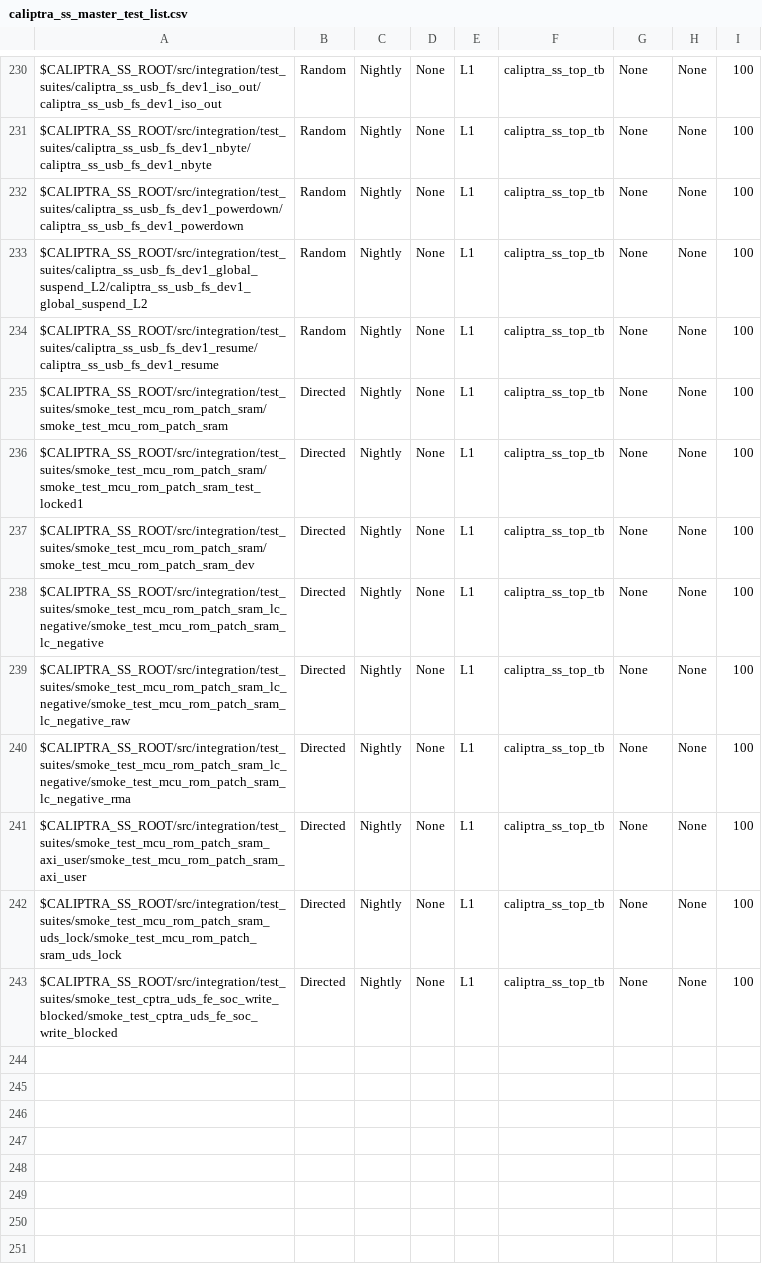
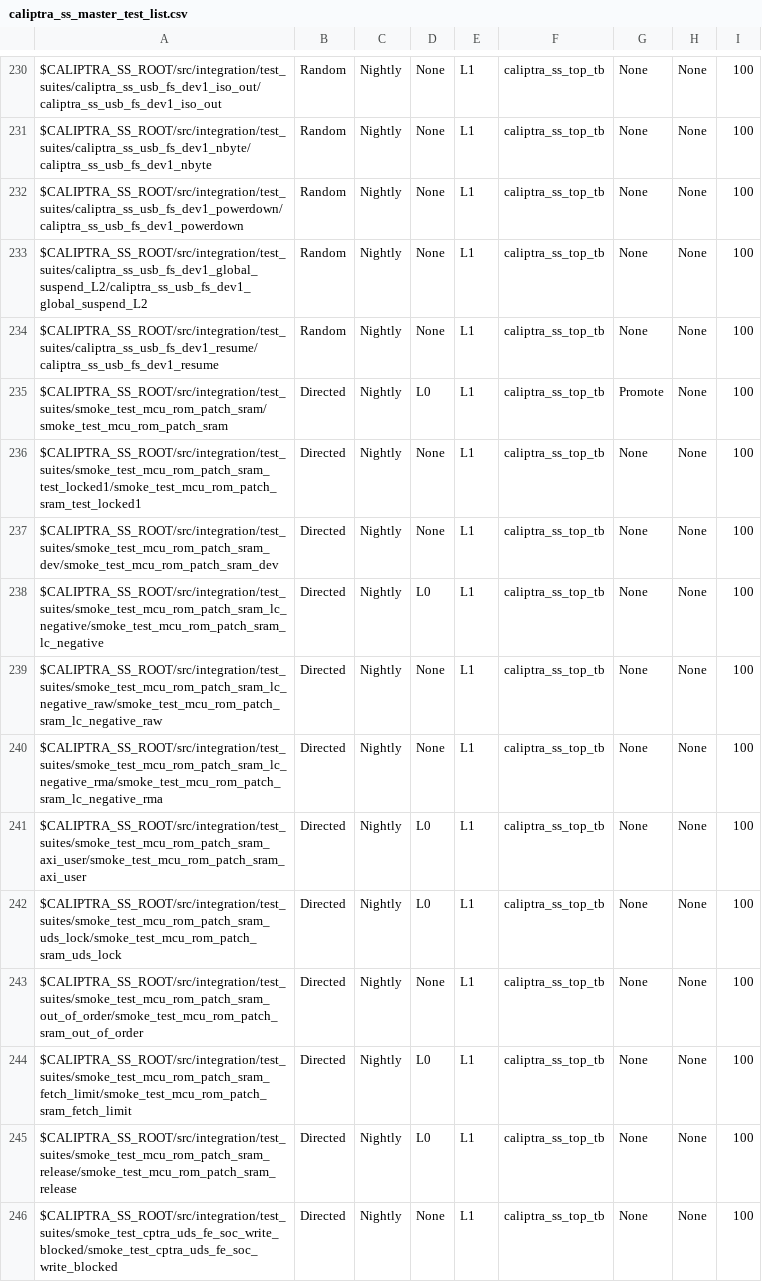
Before and after one commit to chipsalliance/caliptra-ss, a CSV file: src/integration/stimulus/testsuites/caliptra_ss_master_test_list.csv, drawn as a sheet; only a part is shown, gaps mark what is left out.

Commit message:
MCU ROM patch SRAM: sequential load, fetch limit, release to SoC
- Patch words must be written in order from offset 0 (cold-reset write
  pointer). MCU reads/fetches are limited to words written this power
  cycle, so stale or preloaded SRAM content never executes.
- Without a patch, release the SRAM as data memory to any AXI user once
  MCU RT FW is running. No instruction fetch while released.
- Add out_of_order, fetch_limit and release tests; split LC variants
  into their own test directories; mark L0/Promote.
- Bump caliptra-rtl to b9ac0e46 and regenerate MCI regs, address map,
  file lists and regression lists.

```diff
--- a/src/integration/stimulus/testsuites/caliptra_ss_master_test_list.csv
+++ b/src/integration/stimulus/testsuites/caliptra_ss_master_test_list.csv
@@ -234,10 +234,13 @@ $CALIPTRA_SS_ROOT/src/integration/test_suites/caliptra_ss_usb_fs_dev1_global_sus
 $CALIPTRA_SS_ROOT/src/integration/test_suites/caliptra_ss_usb_fs_dev1_resume/caliptra_ss_usb_fs_dev1_resume                             , Random         , Nightly       , None, L1  , caliptra_ss_top_tb, None           , None     , 100
-$CALIPTRA_SS_ROOT/src/integration/test_suites/smoke_test_mcu_rom_patch_sram/smoke_test_mcu_rom_patch_sram                               , Directed       , Nightly       , None, L1  , caliptra_ss_top_tb, None           , None     , 100
-$CALIPTRA_SS_ROOT/src/integration/test_suites/smoke_test_mcu_rom_patch_sram/smoke_test_mcu_rom_patch_sram_test_locked1                  , Directed       , Nightly       , None, L1  , caliptra_ss_top_tb, None           , None     , 100
-$CALIPTRA_SS_ROOT/src/integration/test_suites/smoke_test_mcu_rom_patch_sram/smoke_test_mcu_rom_patch_sram_dev                           , Directed       , Nightly       , None, L1  , caliptra_ss_top_tb, None           , None     , 100
-$CALIPTRA_SS_ROOT/src/integration/test_suites/smoke_test_mcu_rom_patch_sram_lc_negative/smoke_test_mcu_rom_patch_sram_lc_negative       , Directed       , Nightly       , None, L1  , caliptra_ss_top_tb, None           , None     , 100
-$CALIPTRA_SS_ROOT/src/integration/test_suites/smoke_test_mcu_rom_patch_sram_lc_negative/smoke_test_mcu_rom_patch_sram_lc_negative_raw   , Directed       , Nightly       , None, L1  , caliptra_ss_top_tb, None           , None     , 100
-$CALIPTRA_SS_ROOT/src/integration/test_suites/smoke_test_mcu_rom_patch_sram_lc_negative/smoke_test_mcu_rom_patch_sram_lc_negative_rma   , Directed       , Nightly       , None, L1  , caliptra_ss_top_tb, None           , None     , 100
-$CALIPTRA_SS_ROOT/src/integration/test_suites/smoke_test_mcu_rom_patch_sram_axi_user/smoke_test_mcu_rom_patch_sram_axi_user             , Directed       , Nightly       , None, L1  , caliptra_ss_top_tb, None           , None     , 100
-$CALIPTRA_SS_ROOT/src/integration/test_suites/smoke_test_mcu_rom_patch_sram_uds_lock/smoke_test_mcu_rom_patch_sram_uds_lock             , Directed       , Nightly       , None, L1  , caliptra_ss_top_tb, None           , None     , 100
+$CALIPTRA_SS_ROOT/src/integration/test_suites/smoke_test_mcu_rom_patch_sram/smoke_test_mcu_rom_patch_sram                               , Directed       , Nightly       , L0  , L1  , caliptra_ss_top_tb, Promote        , None     , 100
+$CALIPTRA_SS_ROOT/src/integration/test_suites/smoke_test_mcu_rom_patch_sram_test_locked1/smoke_test_mcu_rom_patch_sram_test_locked1     , Directed       , Nightly       , None, L1  , caliptra_ss_top_tb, None           , None     , 100
+$CALIPTRA_SS_ROOT/src/integration/test_suites/smoke_test_mcu_rom_patch_sram_dev/smoke_test_mcu_rom_patch_sram_dev                       , Directed       , Nightly       , None, L1  , caliptra_ss_top_tb, None           , None     , 100
+$CALIPTRA_SS_ROOT/src/integration/test_suites/smoke_test_mcu_rom_patch_sram_lc_negative/smoke_test_mcu_rom_patch_sram_lc_negative       , Directed       , Nightly       , L0  , L1  , caliptra_ss_top_tb, None           , None     , 100
+$CALIPTRA_SS_ROOT/src/integration/test_suites/smoke_test_mcu_rom_patch_sram_lc_negative_raw/smoke_test_mcu_rom_patch_sram_lc_negative_raw, Directed       , Nightly       , None, L1  , caliptra_ss_top_tb, None           , None     , 100
+$CALIPTRA_SS_ROOT/src/integration/test_suites/smoke_test_mcu_rom_patch_sram_lc_negative_rma/smoke_test_mcu_rom_patch_sram_lc_negative_rma, Directed       , Nightly       , None, L1  , caliptra_ss_top_tb, None           , None     , 100
+$CALIPTRA_SS_ROOT/src/integration/test_suites/smoke_test_mcu_rom_patch_sram_axi_user/smoke_test_mcu_rom_patch_sram_axi_user             , Directed       , Nightly       , L0  , L1  , caliptra_ss_top_tb, None           , None     , 100
+$CALIPTRA_SS_ROOT/src/integration/test_suites/smoke_test_mcu_rom_patch_sram_uds_lock/smoke_test_mcu_rom_patch_sram_uds_lock             , Directed       , Nightly       , L0  , L1  , caliptra_ss_top_tb, None           , None     , 100
+$CALIPTRA_SS_ROOT/src/integration/test_suites/smoke_test_mcu_rom_patch_sram_out_of_order/smoke_test_mcu_rom_patch_sram_out_of_order     , Directed       , Nightly       , None, L1  , caliptra_ss_top_tb, None           , None     , 100
+$CALIPTRA_SS_ROOT/src/integration/test_suites/smoke_test_mcu_rom_patch_sram_fetch_limit/smoke_test_mcu_rom_patch_sram_fetch_limit       , Directed       , Nightly       , L0  , L1  , caliptra_ss_top_tb, None           , None     , 100
+$CALIPTRA_SS_ROOT/src/integration/test_suites/smoke_test_mcu_rom_patch_sram_release/smoke_test_mcu_rom_patch_sram_release               , Directed       , Nightly       , L0  , L1  , caliptra_ss_top_tb, None           , None     , 100
 $CALIPTRA_SS_ROOT/src/integration/test_suites/smoke_test_cptra_uds_fe_soc_write_blocked/smoke_test_cptra_uds_fe_soc_write_blocked       , Directed       , Nightly       , None, L1  , caliptra_ss_top_tb, None           , None     , 100
```
Also changed, not shown: 36 other files.
